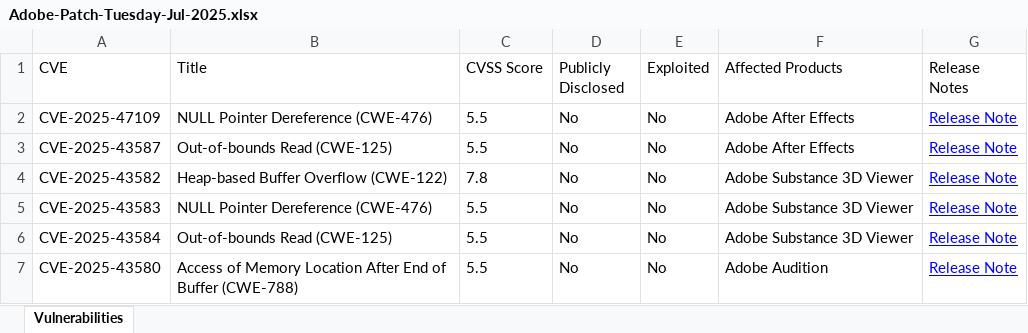
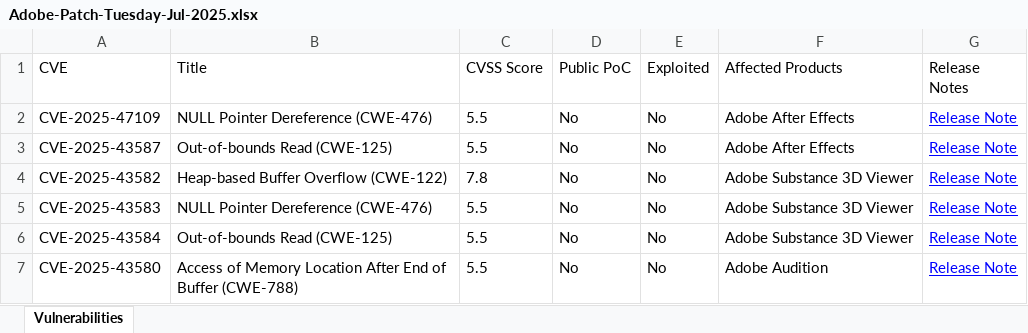
Before and after one commit to Matilda12390/PatchTuesdayTool, an Excel workbook: Adobe-Patch-Tuesday-Jul-2025.xlsx, sheet Vulnerabilities, drawn as a sheet; only a part is shown; values as stored, in another font and other column widths than the file's, no borders; the diff names each change by its address in the sheet, - before the commit and + after, or states it on an @@ line.

```diff
--- a/Adobe-Patch-Tuesday-Jul-2025.xlsx (sheet Vulnerabilities)
+++ b/Adobe-Patch-Tuesday-Jul-2025.xlsx (sheet Vulnerabilities)
-D1: Publicly Disclosed
+D1: Public PoC
```
Also changed, not shown: Microsoft_Patch_Tuesday_Jul-2025.xlsx, 3 other files.
